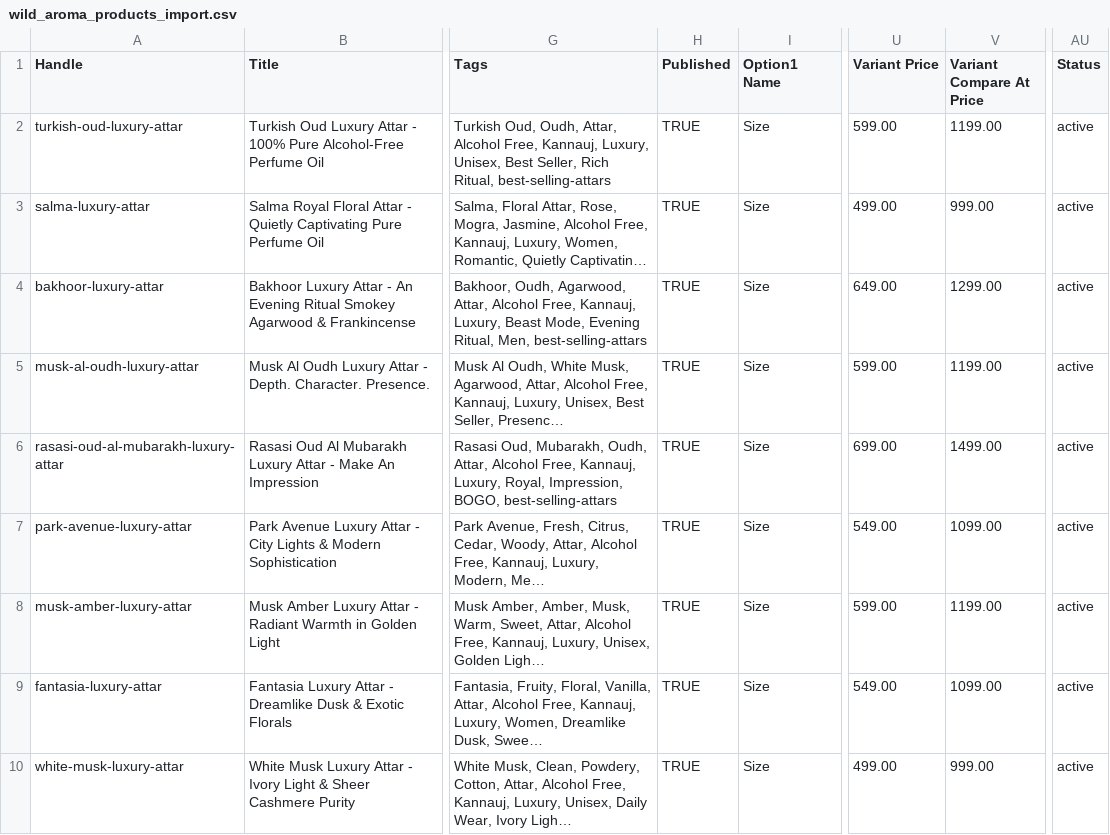
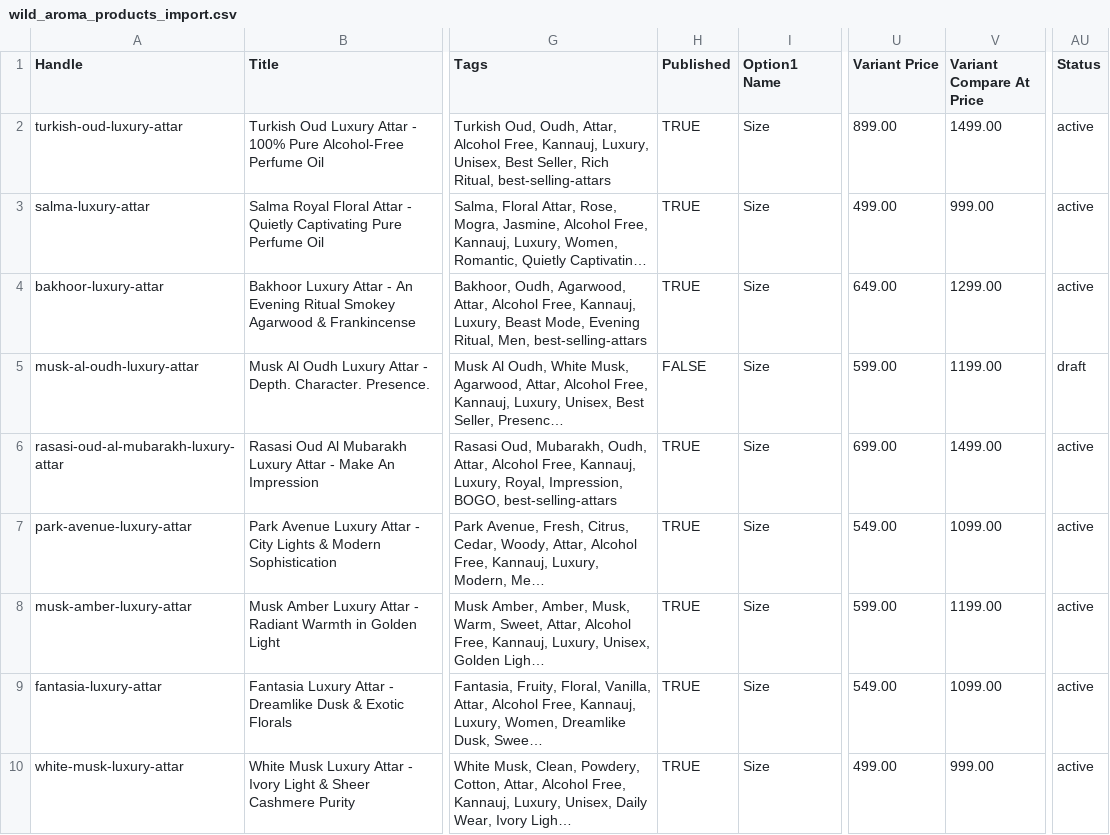
Before and after one commit to ratnakarmishrajsp/wild-aroma, a CSV file: wild_aroma_products_import.csv, drawn as a sheet; only a part is shown, gaps mark what is left out; long unchanged cells end in …; the diff names each change by its address in the sheet, - before the commit and + after, or states it on an @@ line.

Commit message:
feat(catalog): set Turkish Oud price to 899 and draft Musk Al Oudh from store

```diff
--- a/wild_aroma_products_import.csv
+++ b/wild_aroma_products_import.csv
-U2 (Variant Price): 599.00
+U2 (Variant Price): 899.00
-V2 (Variant Compare At Price): 1199.00
+V2 (Variant Compare At Price): 1499.00
-H5 (Published): TRUE
+H5 (Published): FALSE
-AU5 (Status): active
+AU5 (Status): draft
```
Also changed, not shown: 3 other files.
